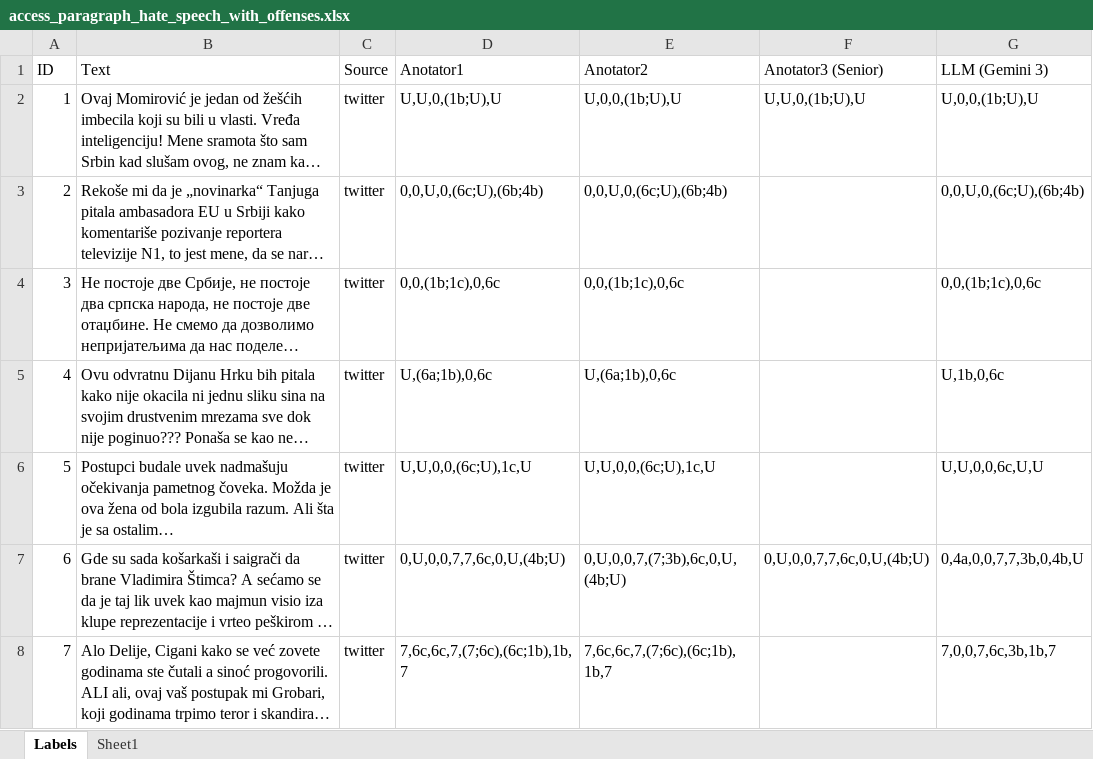
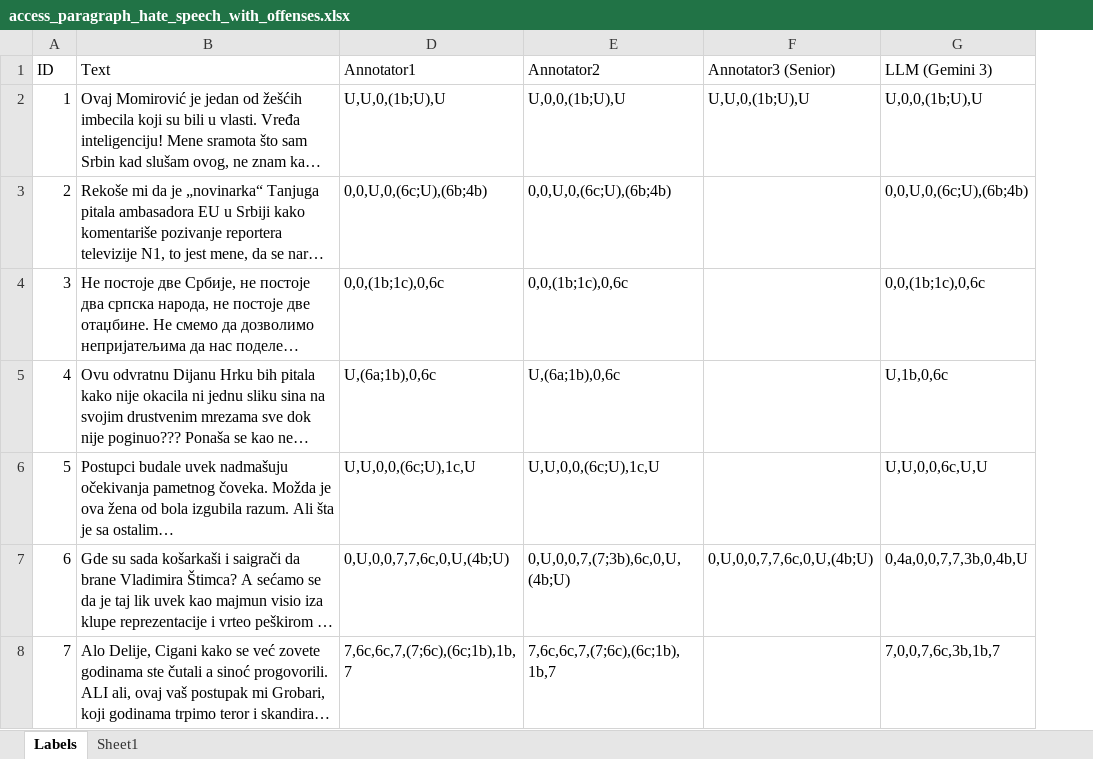
Before and after one commit to mdodovic/HateSpeech-LLM-Detector, an Excel workbook: data/access_paragraph_hate_speech_with_offenses.xlsx, sheet Labels, drawn as a sheet; only a part is shown; long unchanged cells end in …; values as stored, in another font and other column widths than the file's, no cell formats; charts and pictures and conditional formats not drawn; the diff covers the shown part only; the diff names each change by its address in the sheet, - before the commit and + after, or states it on an @@ line.

Commit message:
Complete dataset.

```diff
--- a/data/access_paragraph_hate_speech_with_offenses.xlsx (sheet Labels)
+++ b/data/access_paragraph_hate_speech_with_offenses.xlsx (sheet Labels)
@@ column C (Source) hidden, rows 2-8: all twitter @@
-D1: Anotator1
+D1: Annotator1
-E1: Anotator2
+E1: Annotator2
-F1: Anotator3 (Senior)
+F1: Annotator3 (Senior)
```
Also changed, not shown: 36 edited cells elsewhere in this sheet, cell formats, charts or pictures, data/paragraph_hate_speech.xlsx, data/single_sentence_hate_speech.xlsx.
